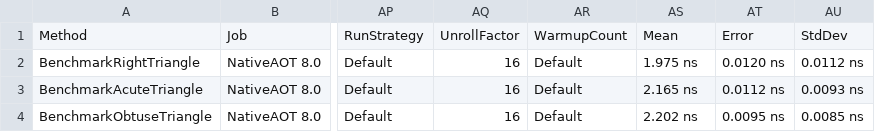
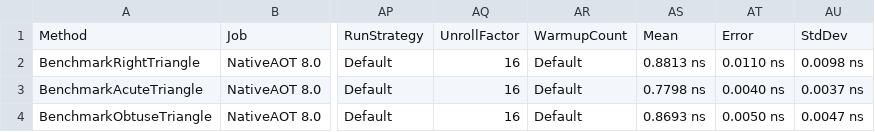
Before and after one commit to zabralex85/test-triangle-calc, a CSV file: TriangleCalc.Benchmark/BenchmarkDotNet.Artifacts/results/TriangleCalc.Benchmark.TriangleTypeBenchmark-report.csv, drawn as a sheet; only a part is shown, gaps mark what is left out; the diff names each change by its address in the sheet, - before the commit and + after, or states it on an @@ line.

```diff
--- a/TriangleCalc.Benchmark/BenchmarkDotNet.Artifacts/results/TriangleCalc.Benchmark.TriangleTypeBenchmark-report.csv
+++ b/TriangleCalc.Benchmark/BenchmarkDotNet.Artifacts/results/TriangleCalc.Benchmark.TriangleTypeBenchmark-report.csv
-AS2: 1.975 ns
+AS2: 0.8813 ns
-AT2: 0.0120 ns
+AT2: 0.0110 ns
-AU2: 0.0112 ns
+AU2: 0.0098 ns
-AS3: 2.165 ns
+AS3: 0.7798 ns
-AT3: 0.0112 ns
+AT3: 0.0040 ns
-AU3: 0.0093 ns
+AU3: 0.0037 ns
-AS4: 2.202 ns
+AS4: 0.8693 ns
-AT4: 0.0095 ns
+AT4: 0.0050 ns
-AU4: 0.0085 ns
+AU4: 0.0047 ns
```
Also changed, not shown: 11 other files.
